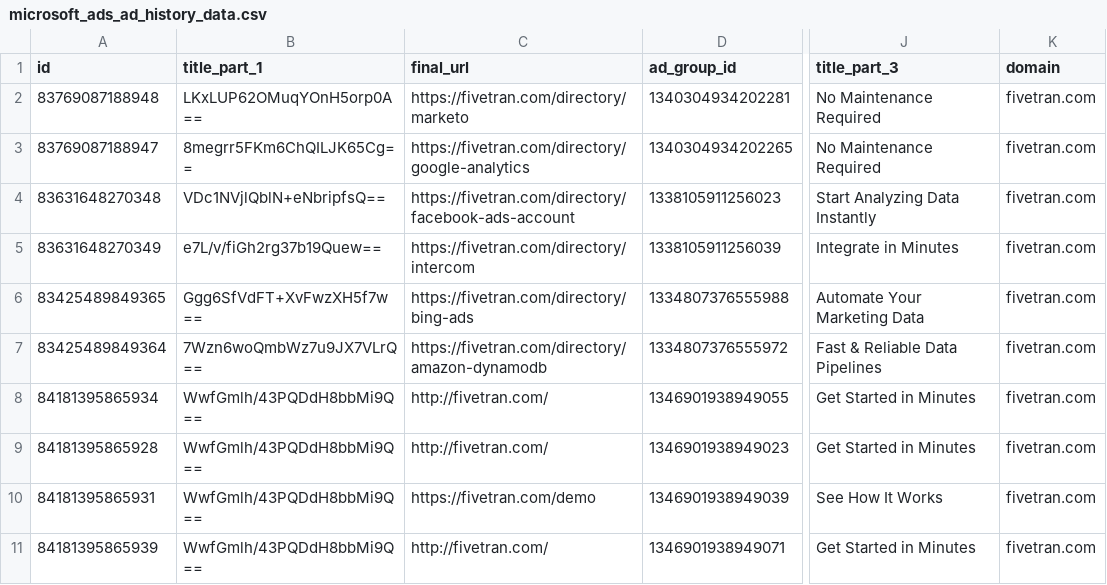
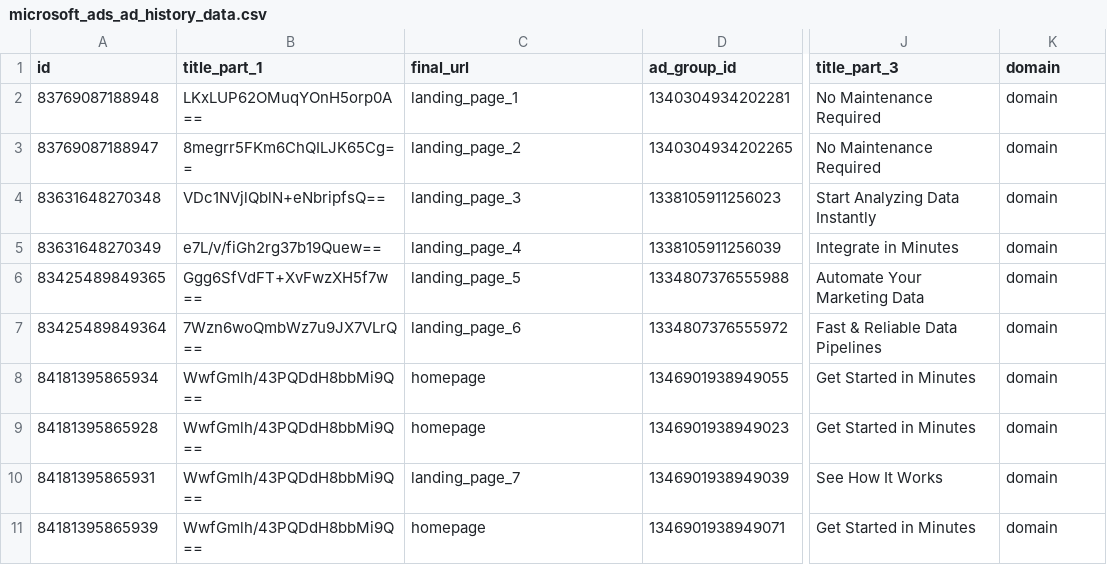
Before and after one commit to fivetran/dbt_microsoft_ads, a CSV file: integration_tests/seeds/microsoft_ads_ad_history_data.csv, drawn as a sheet; only a part is shown, gaps mark what is left out; the diff names each change by its address in the sheet, - before the commit and + after, or states it on an @@ line.

```diff
--- a/integration_tests/seeds/microsoft_ads_ad_history_data.csv
+++ b/integration_tests/seeds/microsoft_ads_ad_history_data.csv
-C2 (final_url): https://fivetran.com/directory/marketo
+C2 (final_url): landing_page_1
-K2:K11 (domain): fivetran.com
+K2:K11 (domain): domain
-C3 (final_url): https://fivetran.com/directory/google-analytics
+C3 (final_url): landing_page_2
-C4 (final_url): https://fivetran.com/directory/facebook-ads-account
+C4 (final_url): landing_page_3
-C5 (final_url): https://fivetran.com/directory/intercom
+C5 (final_url): landing_page_4
-C6 (final_url): https://fivetran.com/directory/bing-ads
+C6 (final_url): landing_page_5
-C7 (final_url): https://fivetran.com/directory/amazon-dynamodb
+C7 (final_url): landing_page_6
-C8:C9 (final_url): http://fivetran.com/
+C8:C9 (final_url): homepage
-C10 (final_url): https://fivetran.com/demo
+C10 (final_url): landing_page_7
-C11 (final_url): http://fivetran.com/
+C11 (final_url): homepage
```
Also changed, not shown: integration_tests/seeds/microsoft_ads_campaign_history_data.csv, 12 other files.
